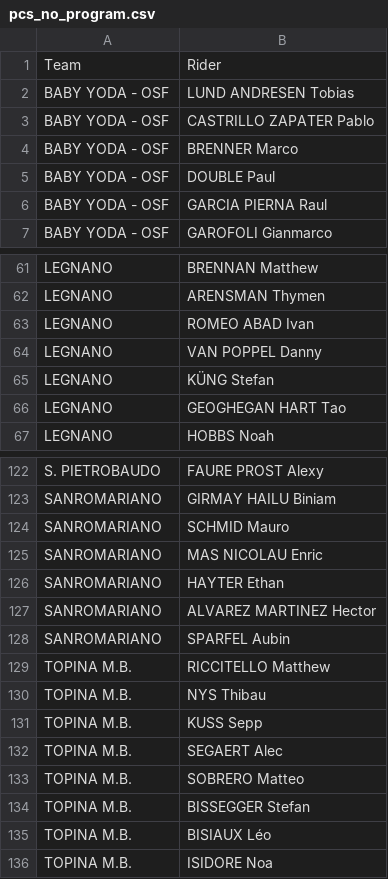
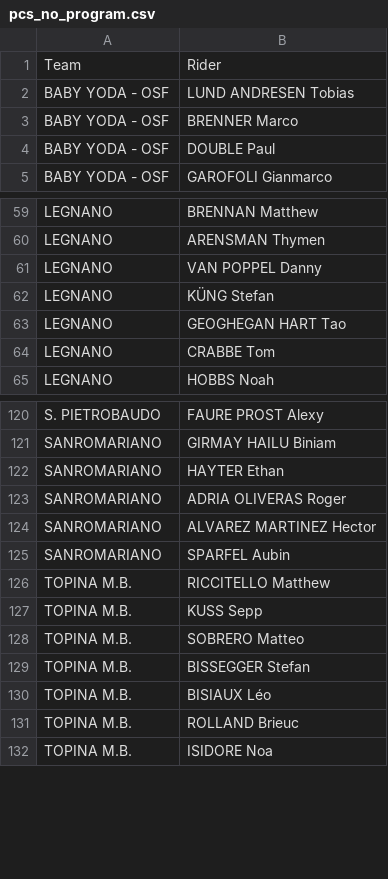
Before and after one commit to thomasrobiglio/ciclismo-reale, a CSV file: data/pcs_no_program.csv, drawn as a sheet; only a part is shown, gaps mark what is left out; removed rows and columns are numbered as before the commit, all else as after; the diff covers the shown part only; the diff names each change by its address in the sheet, - before the commit and + after, or states it on an @@ line.

```diff
--- a/data/pcs_no_program.csv
+++ b/data/pcs_no_program.csv
-row 3: BABY YODA - OSF | CASTRILLO ZAPATER Pablo
-row 6: BABY YODA - OSF | GARCIA PIERNA Raul
-row 63: LEGNANO | ROMEO ABAD Ivan
+row 64: LEGNANO | CRABBE Tom
-row 124: SANROMARIANO | SCHMID Mauro
-row 125: SANROMARIANO | MAS NICOLAU Enric
+row 123: SANROMARIANO | ADRIA OLIVERAS Roger
-row 130: TOPINA M.B. | NYS Thibau
-row 132: TOPINA M.B. | SEGAERT Alec
+row 131: TOPINA M.B. | ROLLAND Brieuc
```
Also changed, not shown: 1 added row and 1 removed row elsewhere in this file, data/cqranking_riders.csv, data/mensile.csv, 15 other files.
